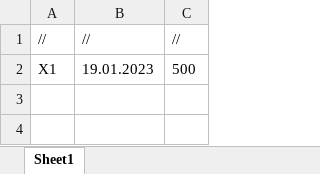
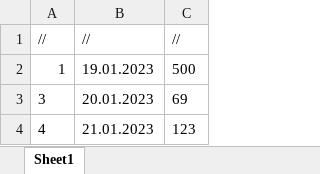
Before and after one commit to ironnext22/Projekt-IO, an Excel workbook: cmake-build-debug/finanse.xlsx, sheet Sheet1, drawn as a sheet; values as stored, in another font and other column widths than the file's, no borders; the diff names each change by its address in the sheet, - before the commit and + after, or states it on an @@ line.

```diff
--- a/cmake-build-debug/finanse.xlsx (sheet Sheet1)
+++ b/cmake-build-debug/finanse.xlsx (sheet Sheet1)
-A2: X1
+A2: 1
+row 3: 3 | 20.01.2023 | 69
+row 4: 4 | 21.01.2023 | 123
```
Also changed, not shown: cmake-build-debug/pacjeci.xlsx, cmake-build-debug/wizyty.xlsx, 3 other files.
